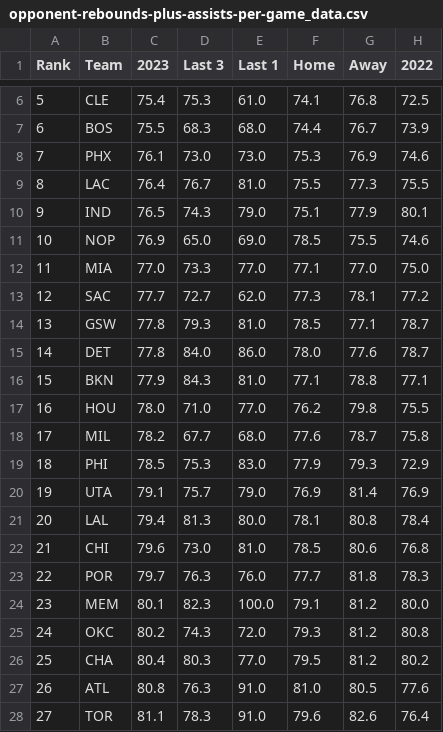
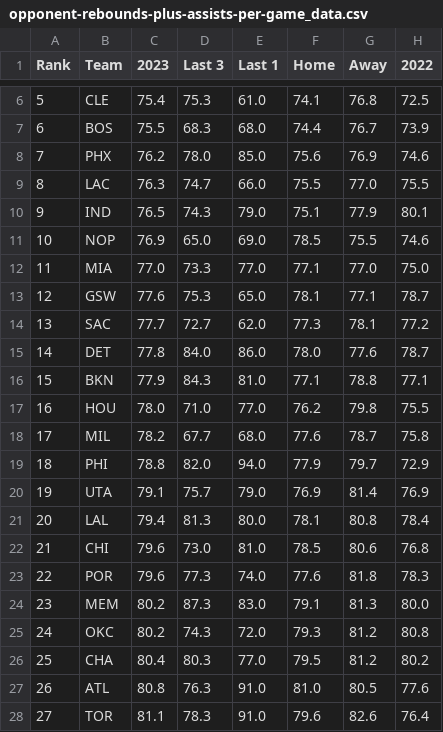
Before and after one commit to DhirenShivdasani/NBA-player-prop-analysis, a CSV file: team_stats/opponent-rebounds-plus-assists-per-game_data.csv, drawn as a sheet; only a part is shown, gaps mark what is left out.

```diff
--- a/team_stats/opponent-rebounds-plus-assists-per-game_data.csv
+++ b/team_stats/opponent-rebounds-plus-assists-per-game_data.csv
@@ -7,4 +7,4 @@ Rank,Team,2023,Last 3,Last 1,Home,Away,2022
 6,BOS,75.5,68.3,68.0,74.4,76.7,73.9
-7,PHX,76.1,73.0,73.0,75.3,76.9,74.6
-8,LAC,76.4,76.7,81.0,75.5,77.3,75.5
+7,PHX,76.2,78.0,85.0,75.6,76.9,74.6
+8,LAC,76.3,74.7,66.0,75.5,77.0,75.5
 9,IND,76.5,74.3,79.0,75.1,77.9,80.1
@@ -12,4 +12,4 @@ Rank,Team,2023,Last 3,Last 1,Home,Away,2022
 11,MIA,77.0,73.3,77.0,77.1,77.0,75.0
-12,SAC,77.7,72.7,62.0,77.3,78.1,77.2
-13,GSW,77.8,79.3,81.0,78.5,77.1,78.7
+12,GSW,77.6,75.3,65.0,78.1,77.1,78.7
+13,SAC,77.7,72.7,62.0,77.3,78.1,77.2
 14,DET,77.8,84.0,86.0,78.0,77.6,78.7
@@ -18,3 +18,3 @@ Rank,Team,2023,Last 3,Last 1,Home,Away,2022
 17,MIL,78.2,67.7,68.0,77.6,78.7,75.8
-18,PHI,78.5,75.3,83.0,77.9,79.3,72.9
+18,PHI,78.8,82.0,94.0,77.9,79.7,72.9
 19,UTA,79.1,75.7,79.0,76.9,81.4,76.9
@@ -22,4 +22,4 @@ Rank,Team,2023,Last 3,Last 1,Home,Away,2022
 21,CHI,79.6,73.0,81.0,78.5,80.6,76.8
-22,POR,79.7,76.3,76.0,77.7,81.8,78.3
-23,MEM,80.1,82.3,100.0,79.1,81.2,80.0
+22,POR,79.6,77.3,74.0,77.6,81.8,78.3
+23,MEM,80.2,87.3,83.0,79.1,81.3,80.0
 24,OKC,80.2,74.3,72.0,79.3,81.2,80.8
```
Also changed, not shown: player_stats/points-plus-rebounds_data.csv, player_stats/rebounds-plus-assist_data.csv, 15 other files.
